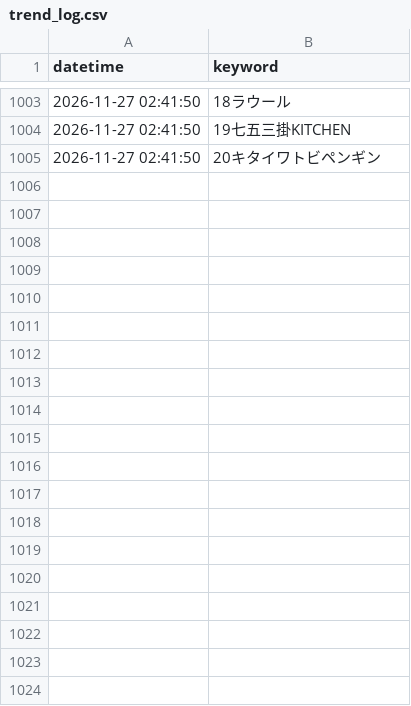
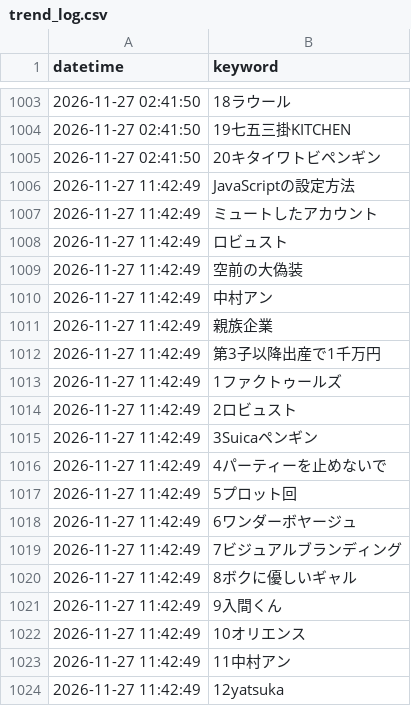
Before and after one commit to soutatu81/x-trend-logger2026, a CSV file: trend_log.csv, drawn as a sheet; only a part is shown, gaps mark what is left out; the diff covers the shown part only.

```diff
--- a/trend_log.csv
+++ b/trend_log.csv
@@ -1005 +1005,20 @@
 2026-11-27 02:41:50,20キタイワトビペンギン
+2026-11-27 11:42:49,JavaScriptの設定方法
+2026-11-27 11:42:49,ミュートしたアカウント
+2026-11-27 11:42:49,ロビュスト
+2026-11-27 11:42:49,空前の大偽装
+2026-11-27 11:42:49,中村アン
+2026-11-27 11:42:49,親族企業
+2026-11-27 11:42:49,第3子以降出産で1千万円
+2026-11-27 11:42:49,1ファクトゥールズ
+2026-11-27 11:42:49,2ロビュスト
+2026-11-27 11:42:49,3Suicaペンギン
+2026-11-27 11:42:49,4パーティーを止めないで
+2026-11-27 11:42:49,5プロット回
+2026-11-27 11:42:49,6ワンダーボヤージュ
+2026-11-27 11:42:49,7ビジュアルブランディング
+2026-11-27 11:42:49,8ボクに優しいギャル
+2026-11-27 11:42:49,9入間くん
+2026-11-27 11:42:49,10オリエンス
+2026-11-27 11:42:49,11中村アン
+2026-11-27 11:42:49,12yatsuka
```
Also changed, not shown: 11 added rows elsewhere in this file.
